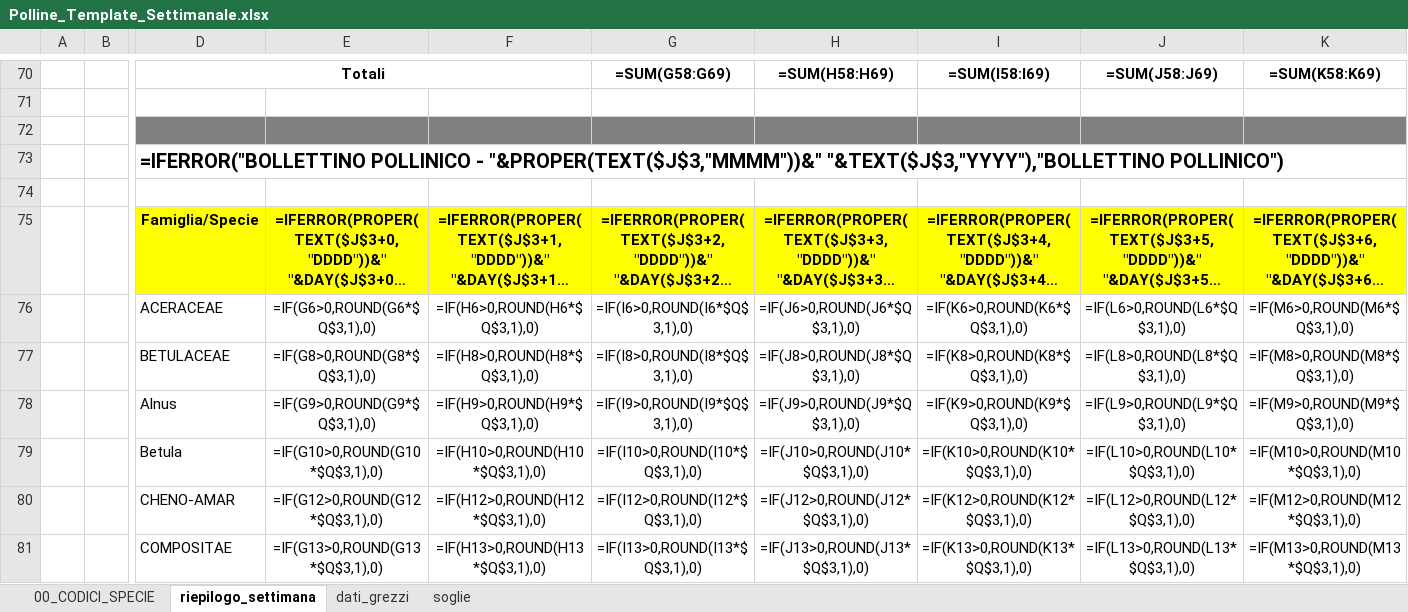
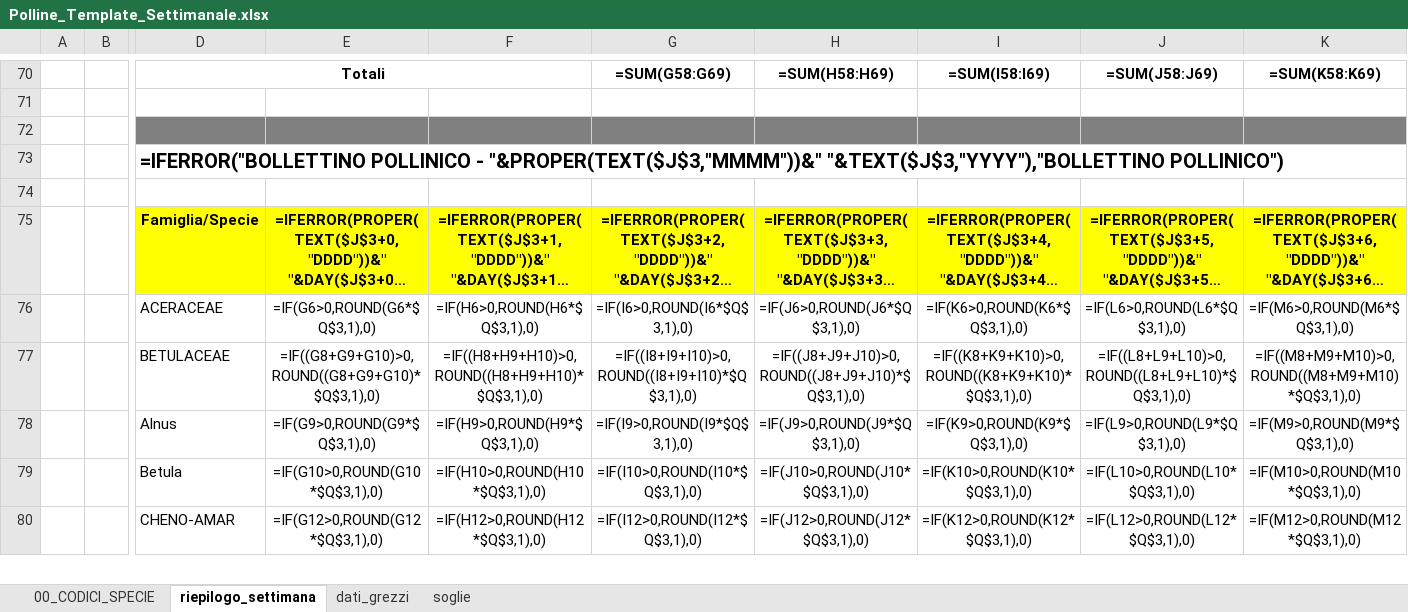
Before and after one commit to Max-K-Nexus/pollencounter, an Excel workbook: codice/Polline_Template_Settimanale.xlsx, sheet riepilogo_settimana, drawn as a sheet; only a part is shown, gaps mark what is left out; long unchanged cells end in …; values as stored, in another font and other column widths than the file's, no borders; formulas without a stored value are shown as written; conditional formats not drawn; removed rows and columns are numbered as before the commit, all else as after; rows hold the shown columns only; the diff covers the shown part only; the diff names each change by its address in the sheet, - before the commit and + after, or states it on an @@ line.

```diff
--- a/codice/Polline_Template_Settimanale.xlsx (sheet riepilogo_settimana)
+++ b/codice/Polline_Template_Settimanale.xlsx (sheet riepilogo_settimana)
-row 77:  |  | BETULACEAE | =IF(G8>0,ROUND(G8*$Q$3,1),0) | =IF(H8>0,ROUND(H8*$Q$3,1),0) | =IF(I8>0,ROUND(I8*$Q$3,1),0) | =IF(J8>0,ROUND(J8*$Q$3,1),0) | =IF(K8>0,ROUND(K8*$Q$3,1),0) | =IF(L8>0,ROUND(L8*$Q$3,1),0) | =IF(M8>0,ROUND(M8*$Q$3,1),0)
+row 77:  |  | BETULACEAE | =IF((G8+G9+G10)>0,ROUND((G8+G9+G10)*$Q$3,1),0) | =IF((H8+H9+H10)>0,ROUND((H8+H9+H10)*$Q$3,1),0) | =IF((I8+I9+I10)>0,ROUND((I8+I9+I10)*$Q$3,1),0) | =IF((J8+J9+J10)>0,ROUND((J8+J9+J10)*$Q$3,1),0) | =IF((K8+K9+K10)>0,ROUND((K8+K9+K10)*$Q$3,1),0) | =IF((L8+L9+L10)>0,ROUND((L8+L9+L10)*$Q$3,1),0) | =IF((M8+M9+M10)>0,ROUND((M8+M9+M10)*$Q$3,1),0)
-row 81:  |  | COMPOSITAE | =IF(G13>0,ROUND(G13*$Q$3,1),0) | =IF(H13>0,ROUND(H13*$Q$3,1),0) | =IF(I13>0,ROUND(I13*$Q$3,1),0) | =IF(J13>0,ROUND(J13*$Q$3,1),0) | =IF(K13>0,ROUND(K13*$Q$3,1),0) | =IF(L13>0,ROUND(L13*$Q$3,1),0) | =IF(M13>0,ROUND(M13*$Q$3,1),0)
```
Also changed, not shown: 5 added rows and 4 removed rows elsewhere in this sheet, letture_settimanali/Conta_Pollinica_23-02-2026.xlsx, letture_settimanali/Riepilogo_Annuale_2026.xlsx, 11 other files.
